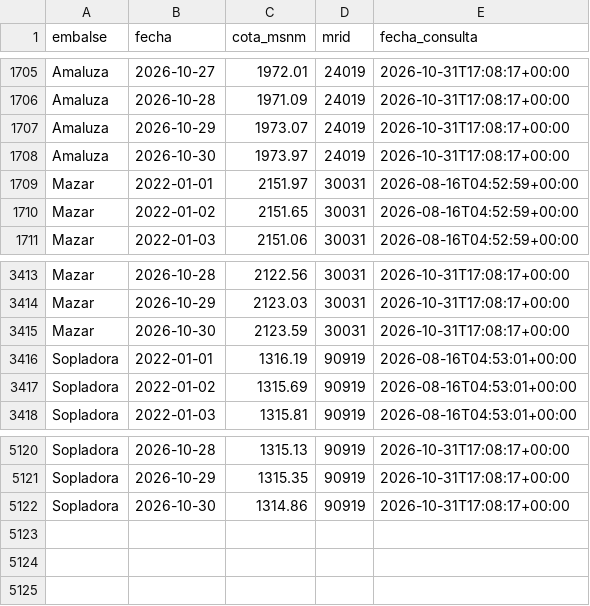
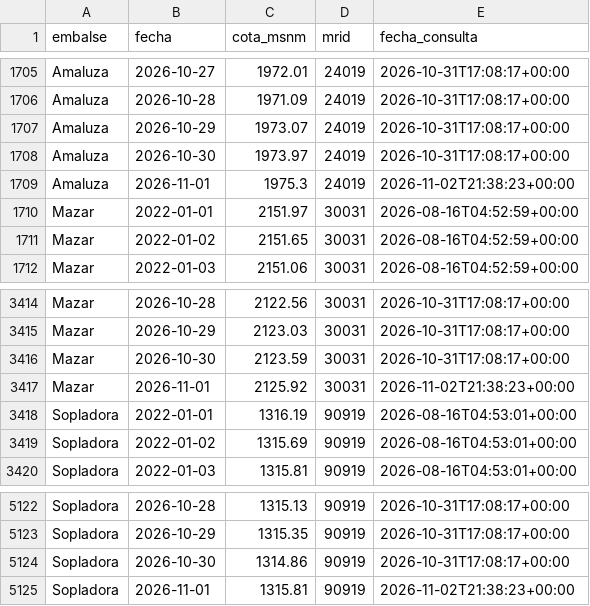
Before and after one commit to jordanvt18/cotas-embalses-ecuador, a CSV file: data/raw/cotas_historico.csv, drawn as a sheet; only a part is shown, gaps mark what is left out.

```diff
--- a/data/raw/cotas_historico.csv
+++ b/data/raw/cotas_historico.csv
@@ -1708,2 +1708,3 @@ Amaluza,2026-10-29,1973.07,24019,2026-10-31T17:08:17+00:00
 Amaluza,2026-10-30,1973.97,24019,2026-10-31T17:08:17+00:00
+Amaluza,2026-11-01,1975.3,24019,2026-11-02T21:38:23+00:00
 Mazar,2022-01-01,2151.97,30031,2026-08-16T04:52:59+00:00
@@ -3415,2 +3416,3 @@ Mazar,2026-10-29,2123.03,30031,2026-10-31T17:08:17+00:00
 Mazar,2026-10-30,2123.59,30031,2026-10-31T17:08:17+00:00
+Mazar,2026-11-01,2125.92,30031,2026-11-02T21:38:23+00:00
 Sopladora,2022-01-01,1316.19,90919,2026-08-16T04:53:01+00:00
@@ -5122 +5124,2 @@ Sopladora,2026-10-29,1315.35,90919,2026-10-31T17:08:17+00:00
 Sopladora,2026-10-30,1314.86,90919,2026-10-31T17:08:17+00:00
+Sopladora,2026-11-01,1315.81,90919,2026-11-02T21:38:23+00:00
```
Also changed, not shown: data/generacion/generacion_cenace.csv, docs/datos/cotas_historico.csv, 18 other files.
